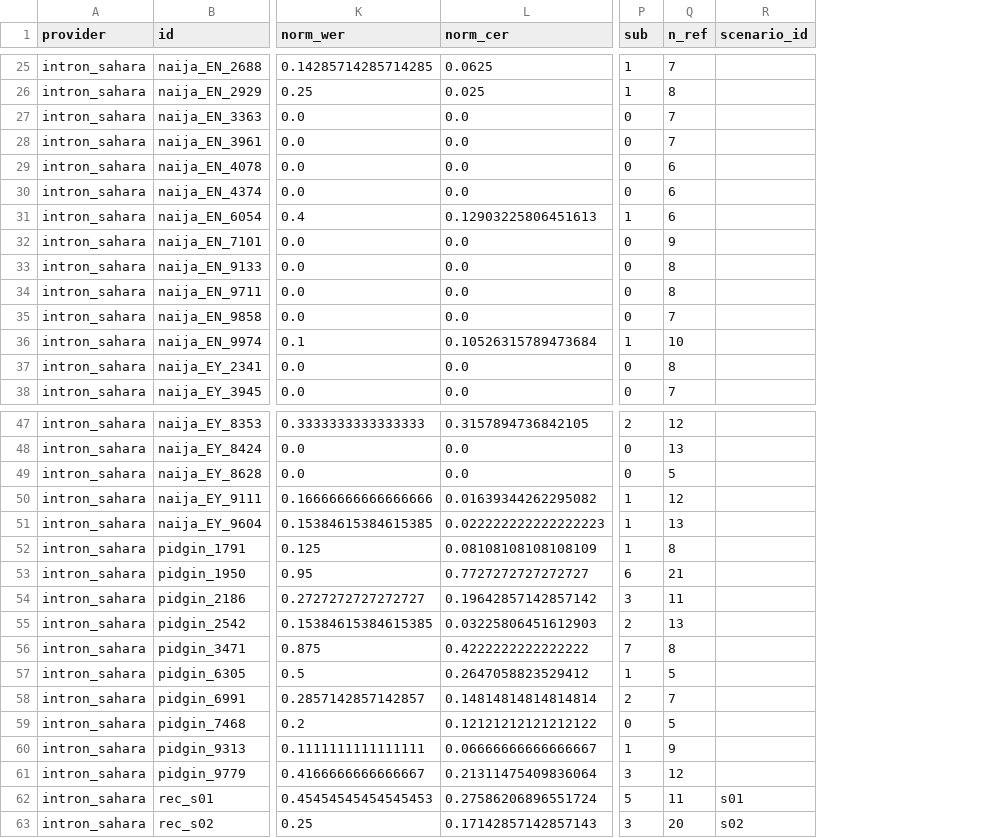
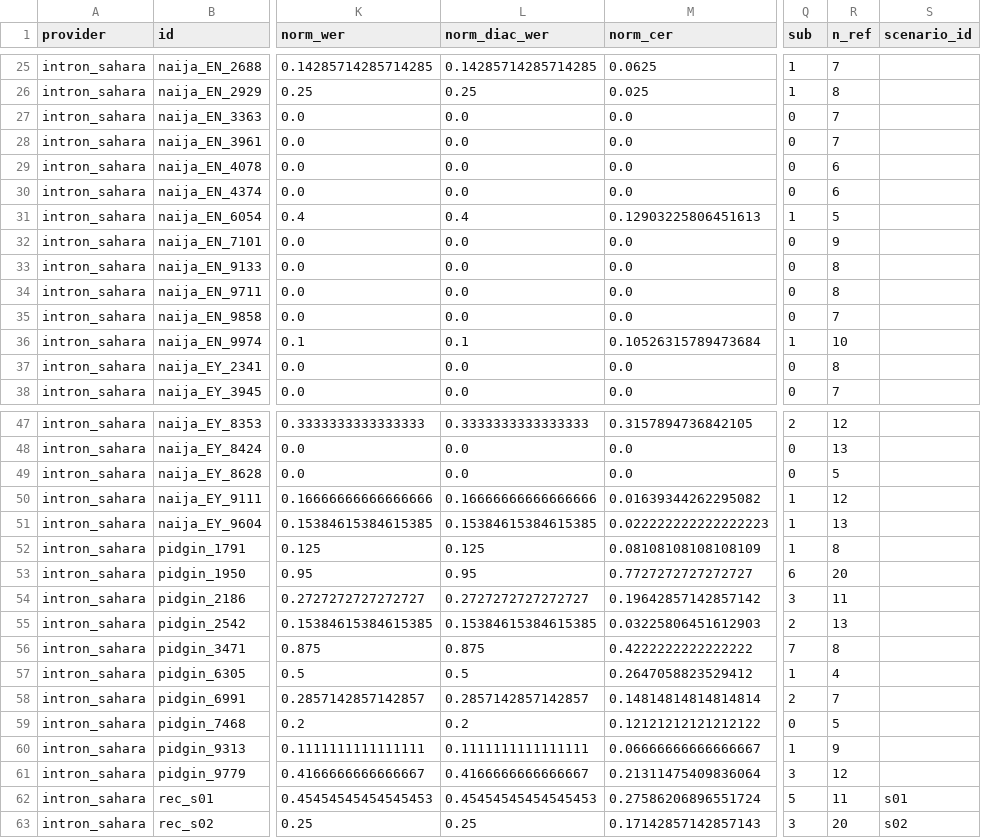
Before and after one commit to OkeyAmy/volt-intron, a TSV file: benchmarks/outputs/pilot/transcripts/intron_sahara.tsv, drawn as a sheet; only a part is shown, gaps mark what is left out; addresses are those after the commit; the diff covers the shown part only; the diff names each change by its address in the sheet, - before the commit and + after, or states it on an @@ line.

Commit message:
Metrics 2.0: diacritics-preserving WER + macro averages; fix n_ref to reference length
- norm_diac scheme (preserve_marks=True): tonal error scored, not erased;
  tone gap = norm − diac-p reported (negative = frozen scheme flattering a provider)
- macro_wer/macro_cer/macro_diac_wer: unweighted per-language means (WAXAL/SimbaBench)
- METRICS_VERSION bump + results.json stamping
- n_ref now = reference length (S+D+H); jiwer WER denominator — the per-cell
  consistency assert was firing on cells with insertions due to an off-by-'I'
  denominator; WER itself was already jiwer-correct
- --fresh flag: ignore local cache (still writes results)
- cold rerun (3 providers, cache-updated): elevenlabs WER 18.5% / CER 7.8% /
  diac-p 21.9% — its igbo tone gap −32.9±pp is the largest hidden tonal loss

```diff
--- a/benchmarks/outputs/pilot/transcripts/intron_sahara.tsv
+++ b/benchmarks/outputs/pilot/transcripts/intron_sahara.tsv
+column L (norm_diac_wer), rows 25-38: 0.14285714285714285 | 0.25 | 0.0 | 0.0 | 0.0 | 0.0 | 0.4 | 0.0 | 0.0 | 0.0 | 0.0 | 0.1 | 0.0 | 0.0; rows 47-63: 0.3333333333333333 | 0.0 | 0.0 | 0.16666666666666666 | 0.15384615384615385 | 0.125 | 0.95 | 0.2727272727272727 | 0.15384615384615385 | 0.875 | 0.5 | 0.2857142857142857 | 0.2 | 0.1111111111111111 | 0.4166666666666667 | 0.45454545454545453 | 0.25
-R31 (n_ref): 6
+R31 (n_ref): 5
-R53 (n_ref): 21
+R53 (n_ref): 20
-R57 (n_ref): 5
+R57 (n_ref): 4
```
Also changed, not shown: 18 edited cells elsewhere in this file, benchmarks/outputs/pilot/ref_audit.tsv, benchmarks/outputs/pilot/transcripts/elevenlabs.tsv, 6 other files.
